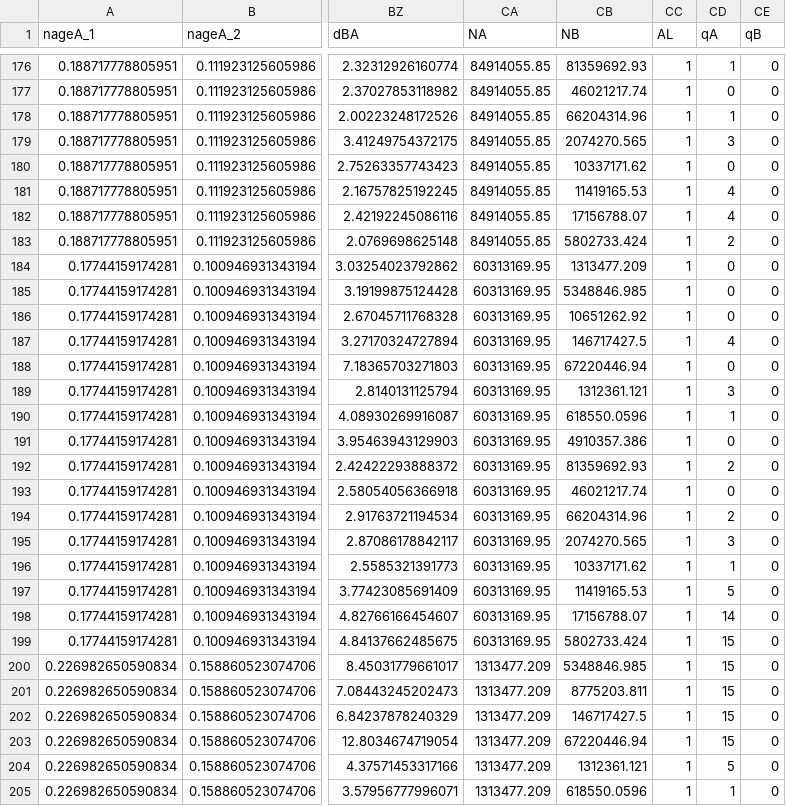
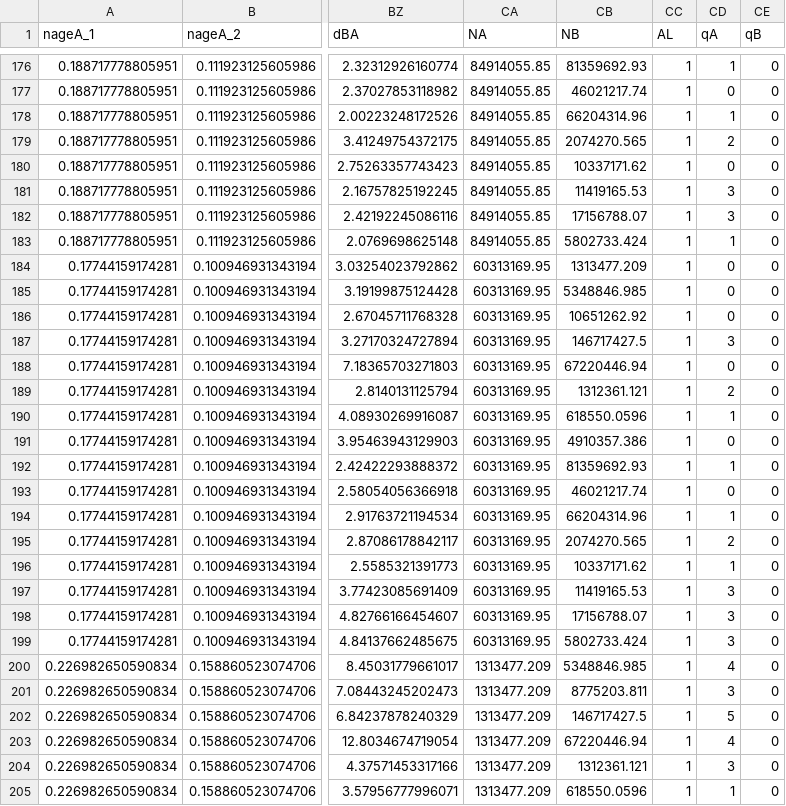
Before and after one commit to WellsRC/Quarantine-and-testing-to-ameliorate-transmission-due-to-travel-during-COVID-19-pandemic, a CSV file: No_VOC_Hellewell_et_al_Quarantine_BDVeritor_Entry_Exit.csv, drawn as a sheet; only a part is shown, gaps mark what is left out; the diff covers the shown part only; the diff names each change by its address in the sheet, - before the commit and + after, or states it on an @@ line.

```diff
--- a/No_VOC_Hellewell_et_al_Quarantine_BDVeritor_Entry_Exit.csv
+++ b/No_VOC_Hellewell_et_al_Quarantine_BDVeritor_Entry_Exit.csv
-CD179 (qA): 3
+CD179 (qA): 2
-CD181:CD182 (qA): 4
+CD181:CD182 (qA): 3
-CD183 (qA): 2
+CD183 (qA): 1
-CD187 (qA): 4
+CD187 (qA): 3
-CD189 (qA): 3
+CD189 (qA): 2
-CD192 (qA): 2
+CD192 (qA): 1
-CD194 (qA): 2
+CD194 (qA): 1
-CD195 (qA): 3
+CD195 (qA): 2
-CD197 (qA): 5
+CD197 (qA): 3
-CD198 (qA): 14
+CD198 (qA): 3
-CD199 (qA): 15
+CD199 (qA): 3
-CD200 (qA): 15
+CD200 (qA): 4
-CD201 (qA): 15
+CD201 (qA): 3
-CD202 (qA): 15
+CD202 (qA): 5
-CD203 (qA): 15
+CD203 (qA): 4
-CD204 (qA): 5
+CD204 (qA): 3
```
Also changed, not shown: 121 edited cells elsewhere in this file, No_VOC_Hellewell_et_al_Quarantine_BDVeritor_Exit.csv, No_VOC_Hellewell_et_al_Quarantine_RTPCR_Exit.csv, 8 other files.
